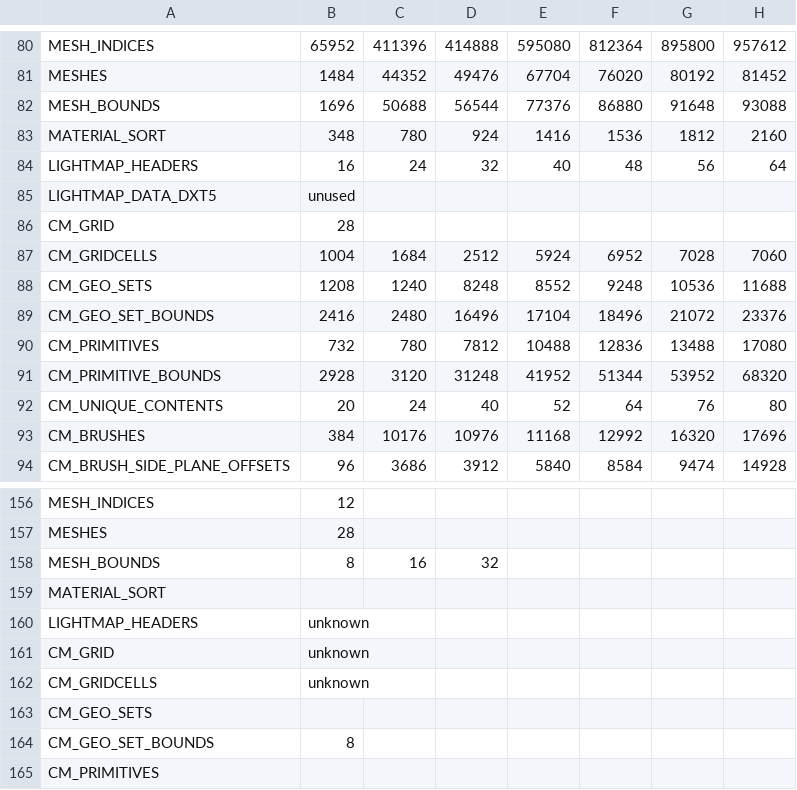
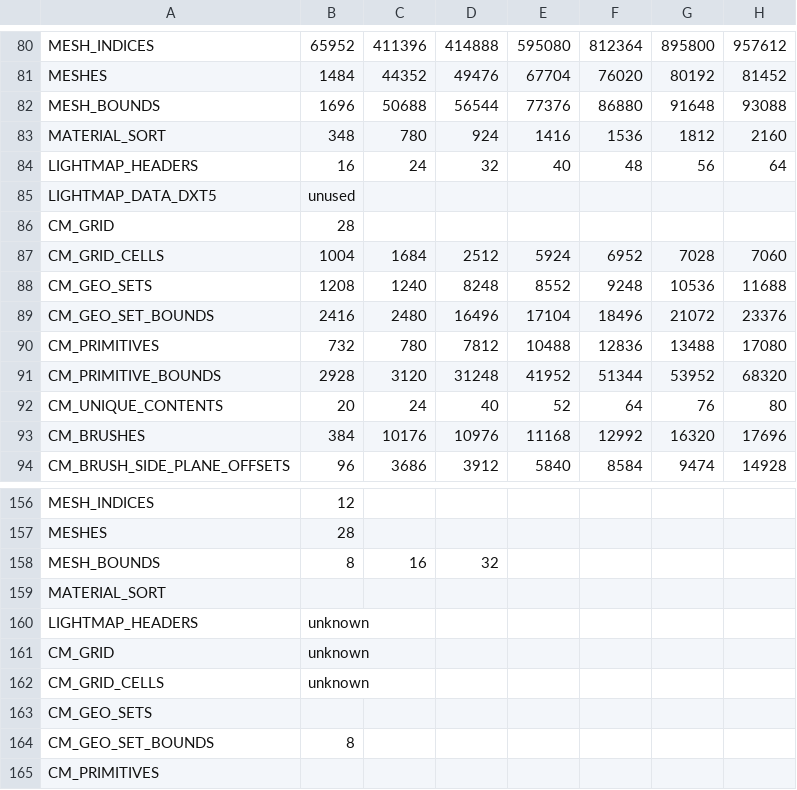
Before and after one commit to snake-biscuits/bsp_tool, a CSV file: bsp_tool/extensions/csvs/titanfall2.csv, drawn as a sheet; only a part is shown, gaps mark what is left out; the diff names each change by its address in the sheet, - before the commit and + after, or states it on an @@ line.

```diff
--- a/bsp_tool/extensions/csvs/titanfall2.csv
+++ b/bsp_tool/extensions/csvs/titanfall2.csv
-A87: CM_GRIDCELLS
+A87: CM_GRID_CELLS
-A162: CM_GRIDCELLS
+A162: CM_GRID_CELLS
```
Also changed, not shown: bsp_tool/extensions/csvs/apex_legends.csv, bsp_tool/extensions/csvs/titanfall.csv, 12 other files.
